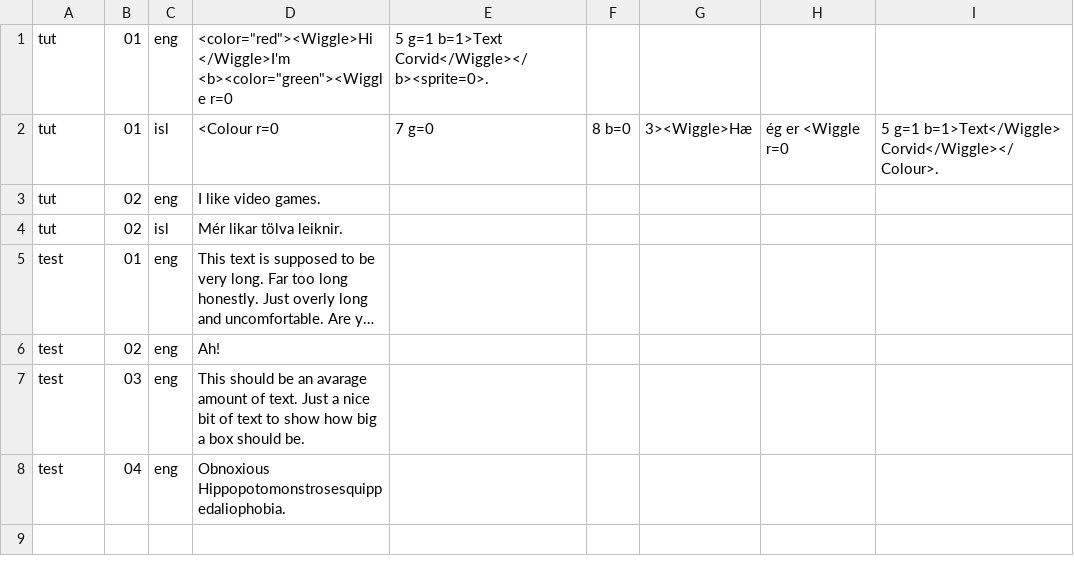
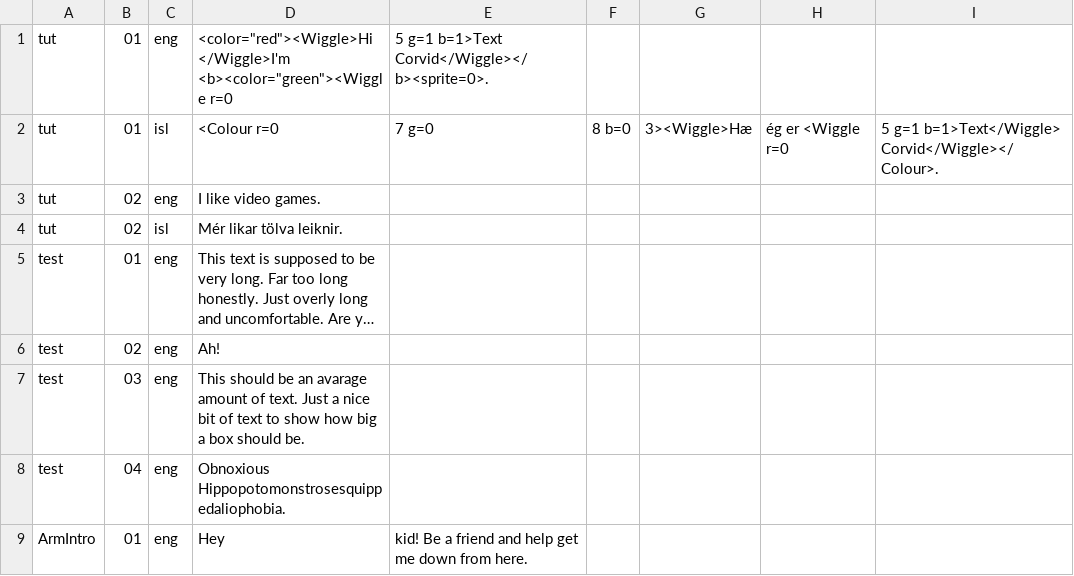
Before and after one commit to ByPossum/com.Ludophoria.TextCorvid, a CSV file: Runtime/Resources/Text/TextTest.csv, drawn as a sheet; long unchanged cells end in …; the diff names each change by its address in the sheet, - before the commit and + after, or states it on an @@ line.

```diff
--- a/Runtime/Resources/Text/TextTest.csv
+++ b/Runtime/Resources/Text/TextTest.csv
+row 9: ArmIntro | 01 | eng | Hey | kid! Be a friend and help get me down from here.
```
Also changed, not shown: 3 other files.
